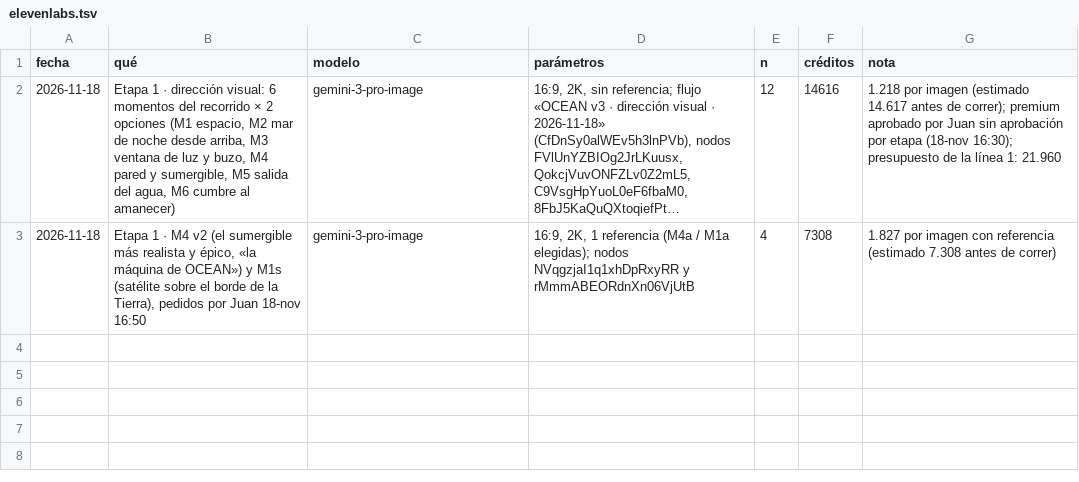
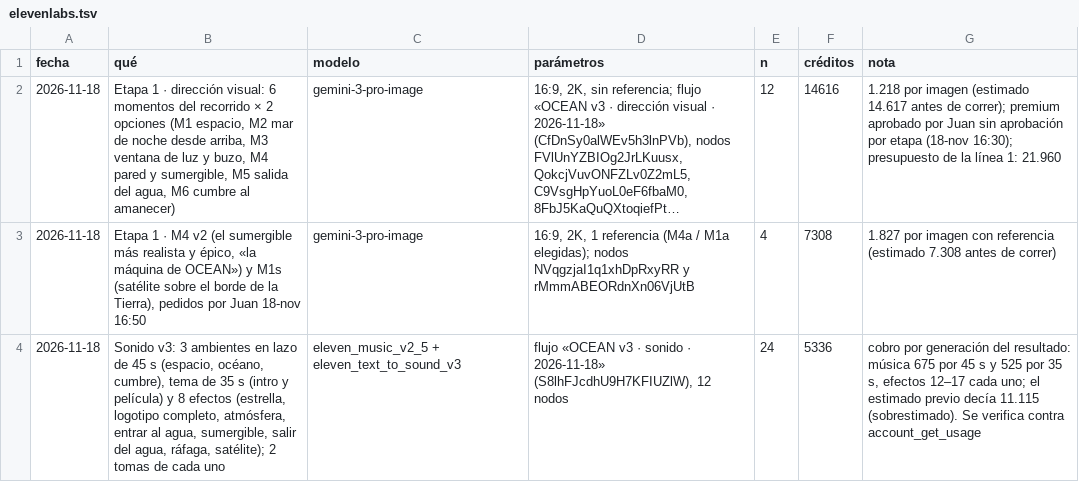
Before and after one commit to oceanagencycol-stack/ocean-industries-web, a TSV file: docs/elevenlabs.tsv, drawn as a sheet; long unchanged cells end in ….

```diff
--- a/docs/elevenlabs.tsv
+++ b/docs/elevenlabs.tsv
@@ -3 +3,2 @@ fecha	qué	modelo	parámetros	n	créditos	nota
 2026-11-18	Etapa 1 · M4 v2 (el sumergible más realista y épico, «la máquina de OCEAN») y M1s (satélite sobre el borde de la Tierra), pedidos por Juan 18-nov 16:50	gemini-3-pro-image	16:9, 2K, 1 referencia (M4a / M1a elegidas); nodos NVqgzjaI1q1xhDpRxyRR y rMmmABEORdnXn06VjUtB	4	7308	1.827 por imagen con referencia (estimado 7.308 antes de correr)
+2026-11-18	Sonido v3: 3 ambientes en lazo de 45 s (espacio, océano, cumbre), tema de 35 s (intro y película) y 8 efectos (estrella, logotipo completo, atmósfera, entrar al agua, sumergible, salir del agua, ráfaga, satélite); 2 tomas de cada uno	eleven_music_v2_5 + eleven_text_to_sound_v3	flujo «OCEAN v3 · sonido · 2026-11-18» (S8lhFJcdhU9H7KFIUZlW), 12 nodos	24	5336	cobro por generación del resultado: música 675 por 45 s y 525 por 35 s, efectos 12–17 cada uno; el estimado previo decía 11.115 (sobrestimado). Se verifica contra account_get_usage
```
Also changed, not shown: 25 other files.
